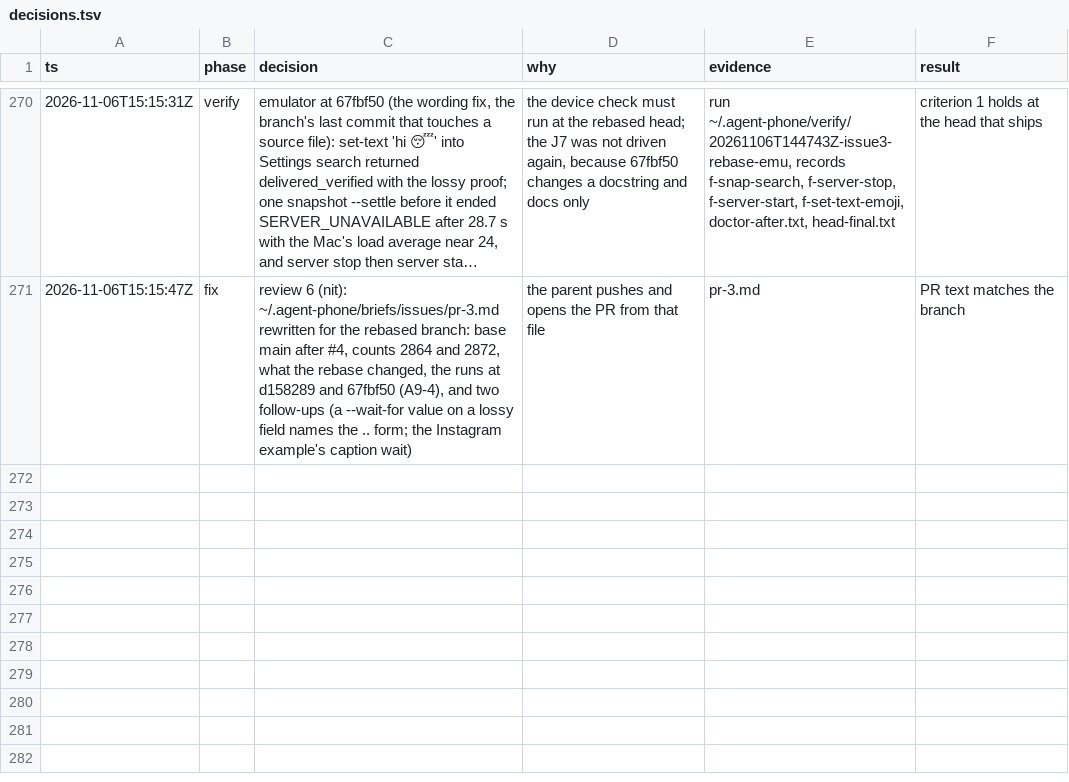
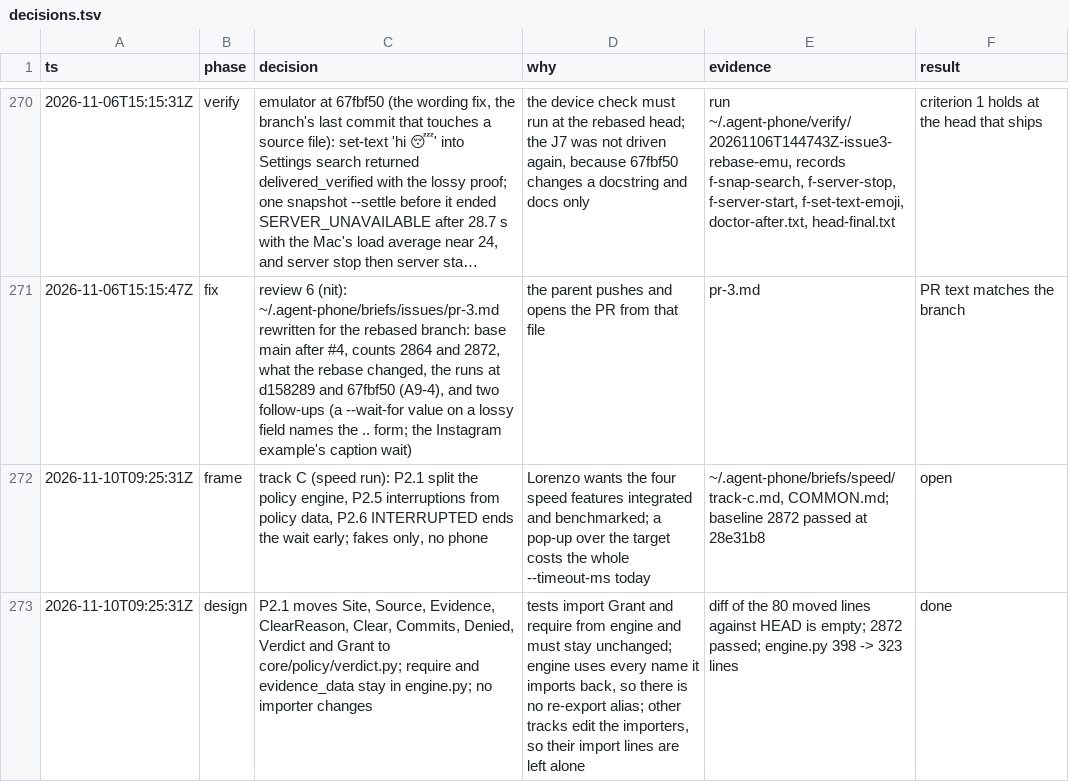
Before and after one commit to lurenss/agent-phone, a TSV file: decisions.tsv, drawn as a sheet; only a part is shown, gaps mark what is left out; long unchanged cells end in …; the diff names each change by its address in the sheet, - before the commit and + after, or states it on an @@ line.

```diff
--- a/decisions.tsv
+++ b/decisions.tsv
+row 272: 2026-11-10T09:25:31Z | frame | track C (speed run): P2.1 split the policy engine, P2.5 interruptions from policy data, P2.6 INTERRUPTED ends the wait early; fakes only, no phone | Lorenzo wants the four speed features integrated and benchmarked; a pop-up over the target costs the whole --timeout-ms today | ~/.agent-phone/briefs/speed/track-c.md, COMMON.md; baseline 2872 passed at 28e31b8 | open
+row 273: 2026-11-10T09:25:31Z | design | P2.1 moves Site, Source, Evidence, ClearReason, Clear, Commits, Denied, Verdict and Grant to core/policy/verdict.py; require and evidence_data stay in engine.py; no importer changes | tests import Grant and require from engine and must stay unchanged; engine uses every name it imports back, so there is no re-export alias; other tracks edit the importers, so their import lines are left alone | diff of the 80 moved lines against HEAD is empty; 2872 passed; engine.py 398 -> 323 lines | done
```
Also changed, not shown: 3 other files.
